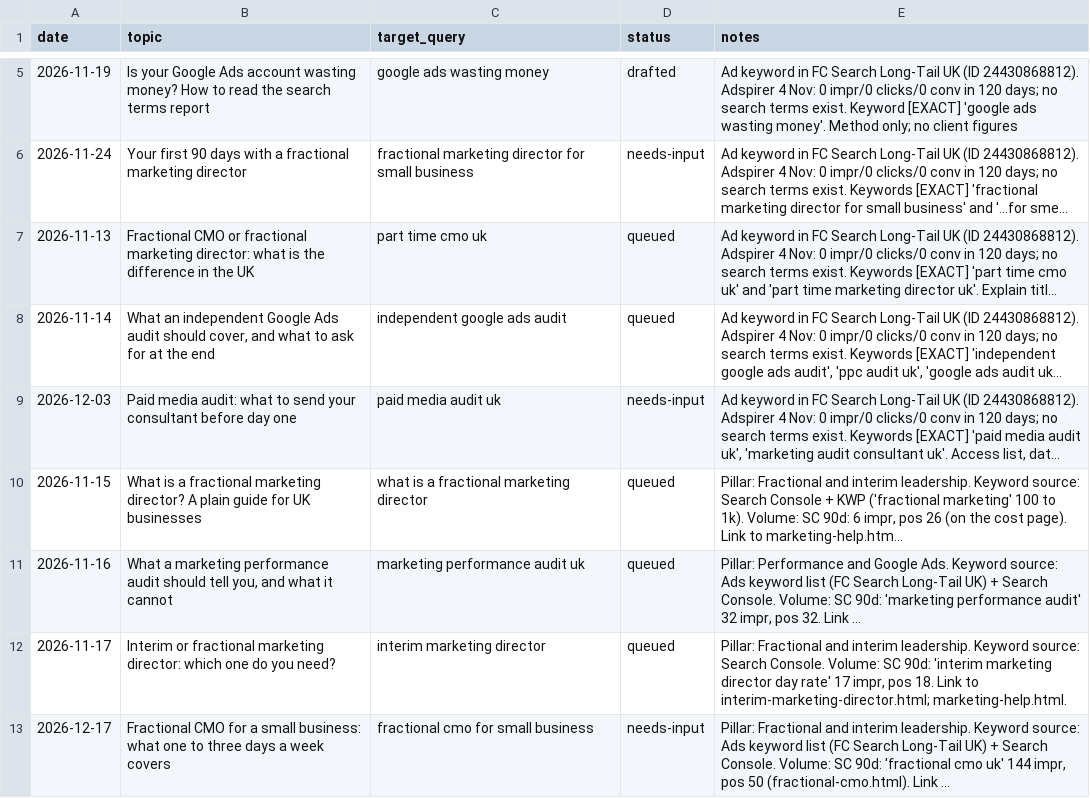
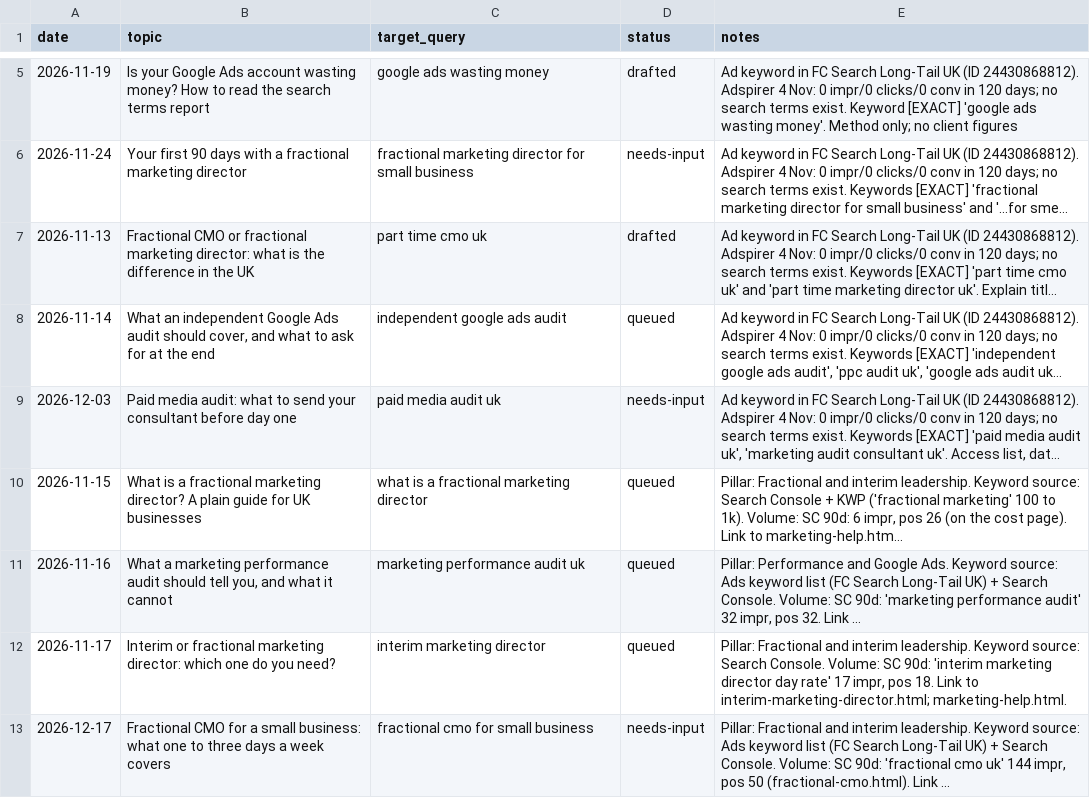
Before and after one commit to consultingfaisal/faisalconsulting.co.uk, a CSV file: content/calendar.csv, drawn as a sheet; only a part is shown, gaps mark what is left out; long unchanged cells end in …; the diff names each change by its address in the sheet, - before the commit and + after, or states it on an @@ line.

```diff
--- a/content/calendar.csv
+++ b/content/calendar.csv
-D7 (status): queued
+D7 (status): drafted
```
Also changed, not shown: 4 other files.
